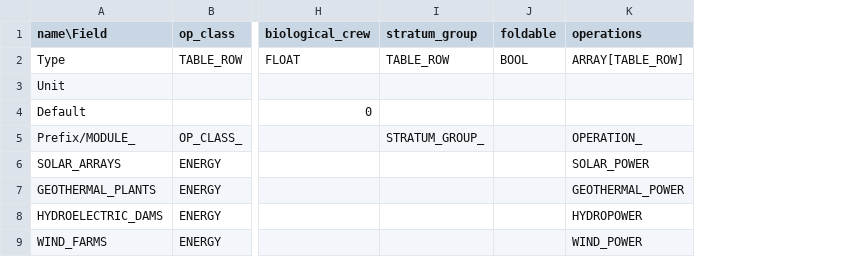
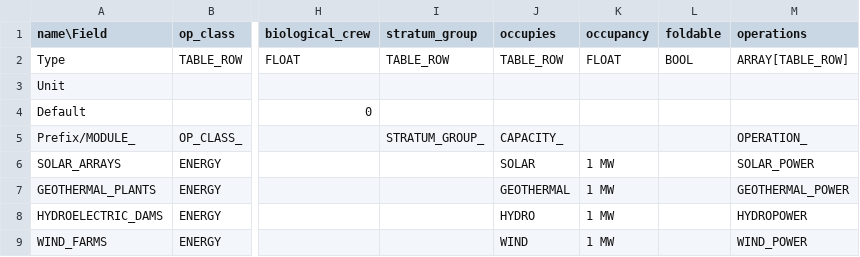
Before and after one commit to t2civ/astropolis_public, a TSV file: tables/modules.tsv, drawn as a sheet; only a part is shown, gaps mark what is left out; the diff names each change by its address in the sheet, - before the commit and + after, or states it on an @@ line.

```diff
--- a/tables/modules.tsv
+++ b/tables/modules.tsv
+column J (occupies), rows 2-9: TABLE_ROW |  |  | CAPACITY_ | SOLAR | GEOTHERMAL | HYDRO | WIND
+column K (occupancy), rows 2-9: FLOAT |  |  |  | 1 MW | 1 MW | 1 MW | 1 MW
```
Also changed, not shown: tables/processes.tsv, text/entities.csv, 10 other files.
